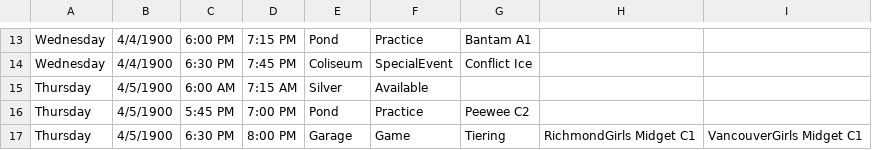
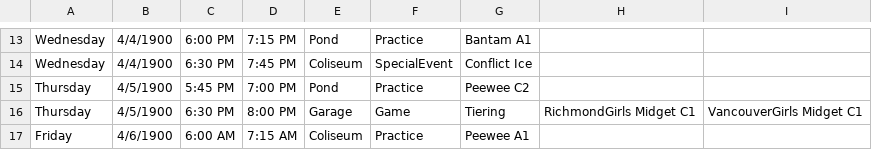
Before and after one commit to hiptopjones/RavensSchedules2015, a CSV file: Master/RavensMasterSchedule-2015-2016.csv, drawn as a sheet; only a part is shown, gaps mark what is left out; the shorter side is filled out with more unchanged rows.

Commit message:
Remove ice returned to RACA due to team declaration changes

```diff
--- a/Master/RavensMasterSchedule-2015-2016.csv
+++ b/Master/RavensMasterSchedule-2015-2016.csv
@@ -14,3 +14,2 @@ Wednesday,4/4/1900,6:00 PM,7:15 PM,Pond,Practice,Bantam A1
 Wednesday,4/4/1900,6:30 PM,7:45 PM,Coliseum,SpecialEvent,Conflict Ice
-Thursday,4/5/1900,6:00 AM,7:15 AM,Silver,Available
 Thursday,4/5/1900,5:45 PM,7:00 PM,Pond,Practice,Peewee C2
```
